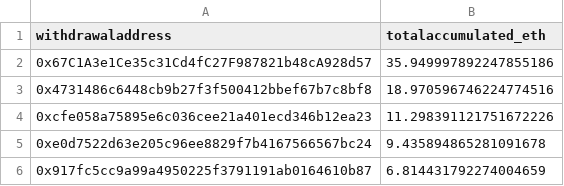
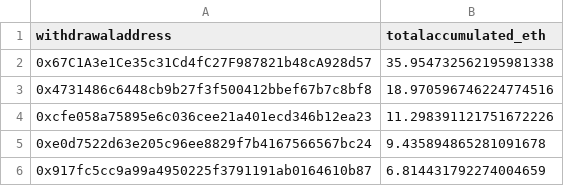
Before and after one commit to dappnode/smooth-scripts, a CSV file: acc-by-withdrawal/results/accumulated_rewards_eth.csv, drawn as a sheet; only a part is shown.

```diff
--- a/acc-by-withdrawal/results/accumulated_rewards_eth.csv
+++ b/acc-by-withdrawal/results/accumulated_rewards_eth.csv
@@ -1,3 +1,3 @@
 withdrawaladdress,totalaccumulated_eth
-0x67C1A3e1Ce35c31Cd4fC27F987821b48cA928d57,35.949997892247855186
+0x67C1A3e1Ce35c31Cd4fC27F987821b48cA928d57,35.954732562195981338
 0x4731486c6448cb9b27f3f500412bbef67b7c8bf8,18.970596746224774516
```
Also changed, not shown: 1 other file.
